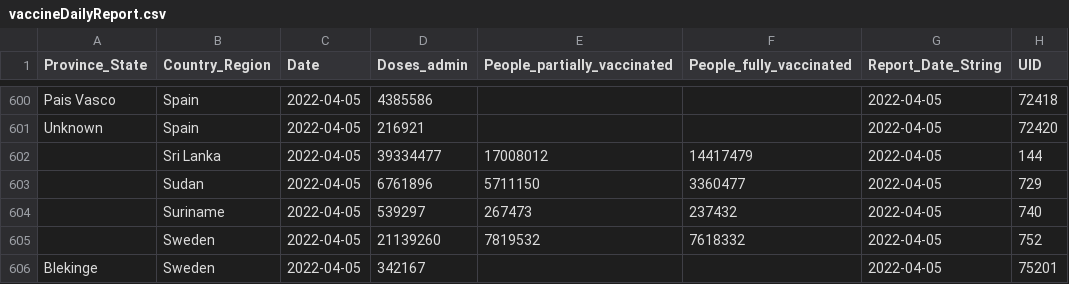
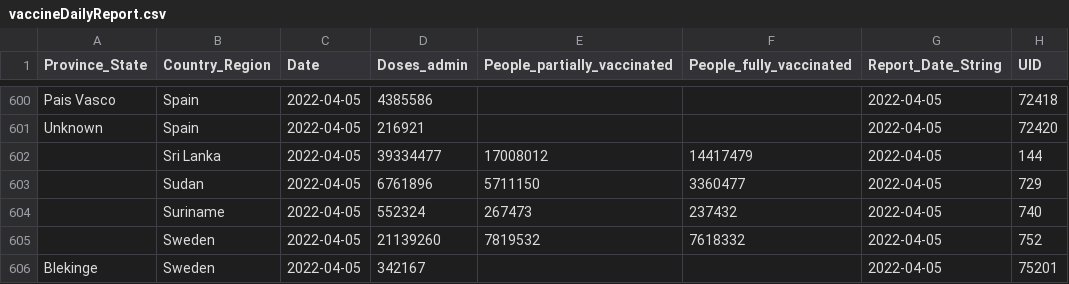
Before and after one commit to JakeSchultz/vodafone-covid-portal, a CSV file: src/data/vaccineDailyReport.csv, drawn as a sheet; only a part is shown, gaps mark what is left out; the diff covers the shown part only.

```diff
--- a/src/data/vaccineDailyReport.csv
+++ b/src/data/vaccineDailyReport.csv
@@ -603,3 +603,3 @@ Unknown,Spain,2022-04-05,216921,,,2022-04-05,72420
 ,Sudan,2022-04-05,6761896,5711150,3360477,2022-04-05,729
-,Suriname,2022-04-05,539297,267473,237432,2022-04-05,740
+,Suriname,2022-04-05,552324,267473,237432,2022-04-05,740
 ,Sweden,2022-04-05,21139260,7819532,7618332,2022-04-05,752
```
Also changed, not shown: 20 edited cells elsewhere in this file, 2 other files.
